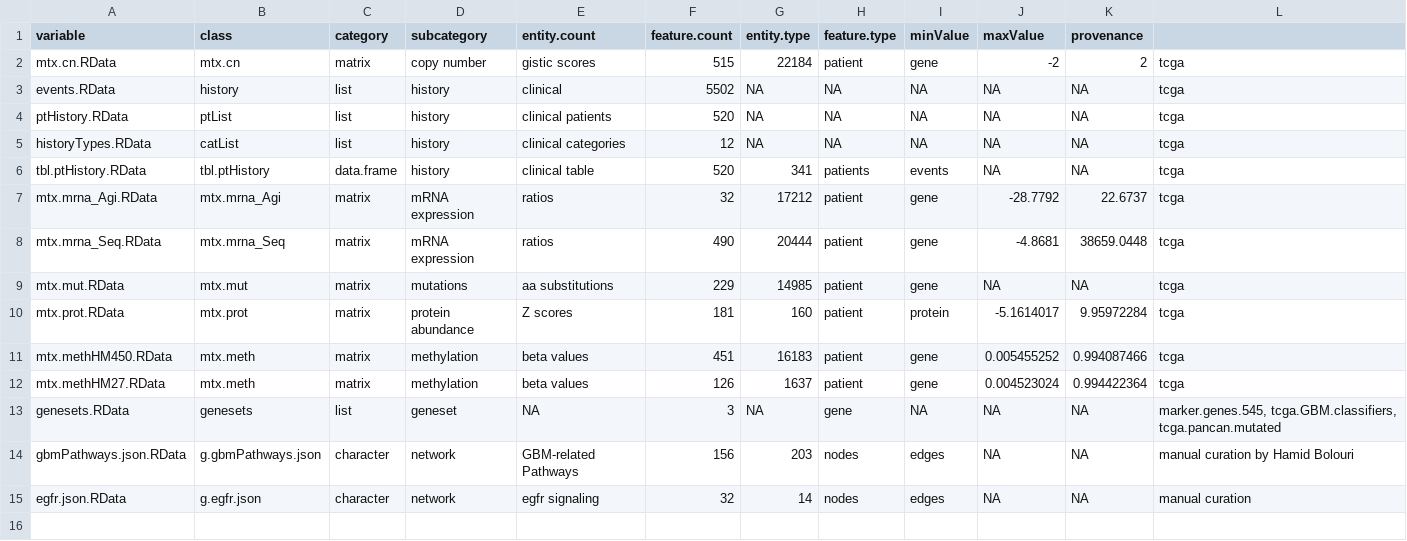
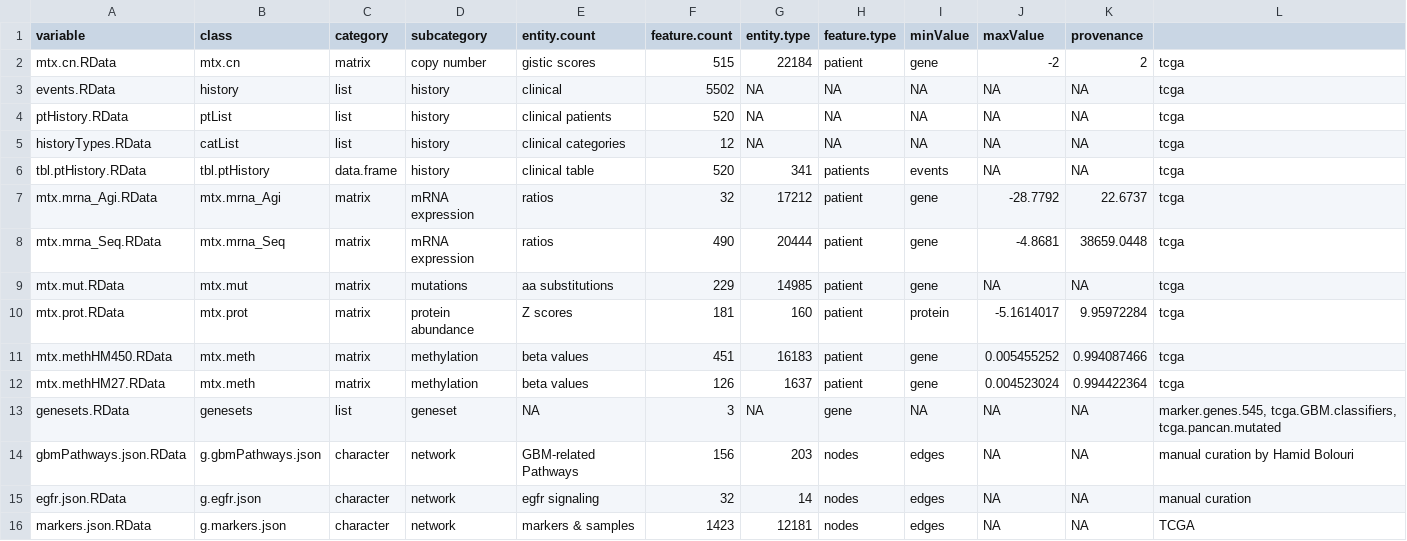
Before and after one commit to FredHutch/Oncoscape, a TSV file: dataPackages/TCGAluad/inst/extdata/manifest.tsv, drawn as a sheet; the diff names each change by its address in the sheet, - before the commit and + after, or states it on an @@ line.

```diff
--- a/dataPackages/TCGAluad/inst/extdata/manifest.tsv
+++ b/dataPackages/TCGAluad/inst/extdata/manifest.tsv
+row 16: markers.json.RData | g.markers.json | character | network | markers & samples | 1423 | 12181 | nodes | edges | NA | NA | TCGA
```
Also changed, not shown: dataPackages/TCGAbrca/inst/extdata/manifest.tsv, dataPackages/TCGAcoadread/inst/extdata/manifest.tsv, 28 other files.
